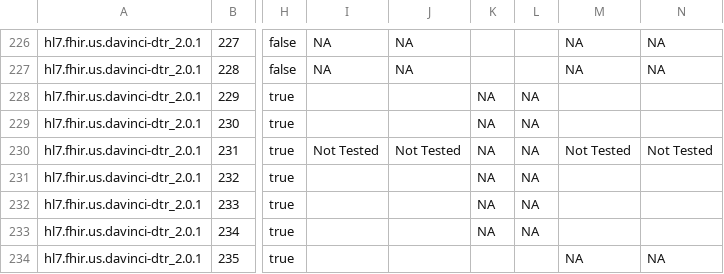
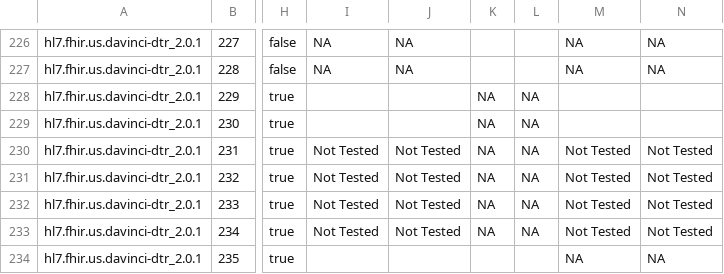
Before and after one commit to inferno-framework/davinci-dtr-test-kit, a CSV file: lib/davinci_dtr_test_kit/requirements/generated/davinci-dtr-test-kit_requirements_coverage.csv, drawn as a sheet; only a part is shown, gaps mark what is left out; the diff covers the shown part only; the diff names each change by its address in the sheet, - before the commit and + after, or states it on an @@ line.

```diff
--- a/lib/davinci_dtr_test_kit/requirements/generated/davinci-dtr-test-kit_requirements_coverage.csv
+++ b/lib/davinci_dtr_test_kit/requirements/generated/davinci-dtr-test-kit_requirements_coverage.csv
-I231:I233: (empty)
+I231:I233: Not Tested
-J231:J233: (empty)
+J231:J233: Not Tested
-M231:M233: (empty)
+M231:M233: Not Tested
-N231:N233: (empty)
+N231:N233: Not Tested
```
Also changed, not shown: 3 added rows, 1 removed row and 20 edited cells elsewhere in this file, lib/davinci_dtr_test_kit/requirements/davinci-dtr-test-kit_out_of_scope_requirements.csv, lib/davinci_dtr_test_kit/requirements/davinci-dtr-test-kit_requirements.csv.
